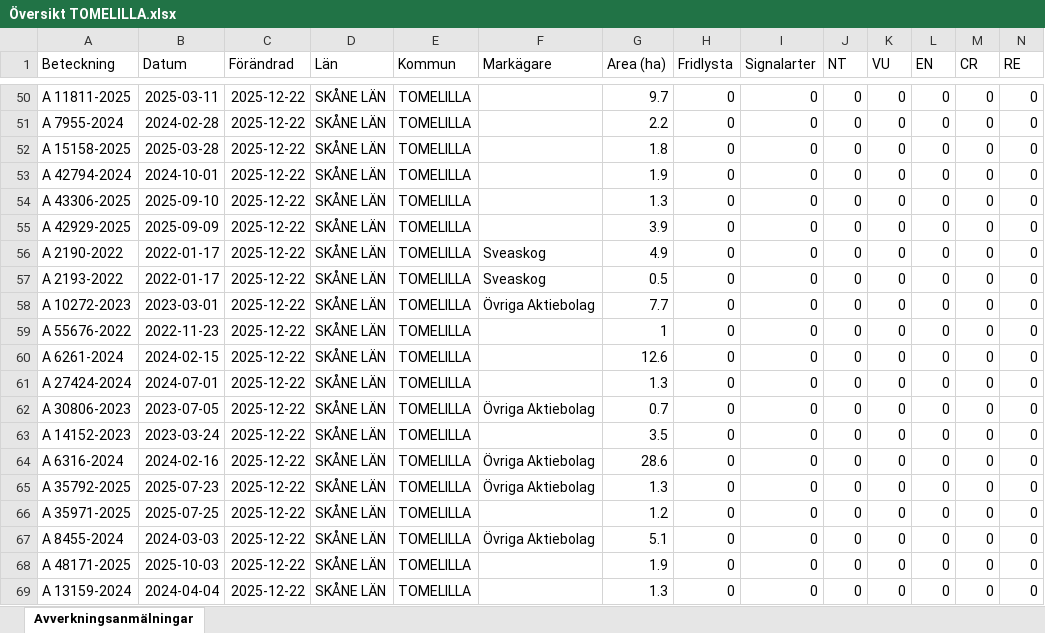
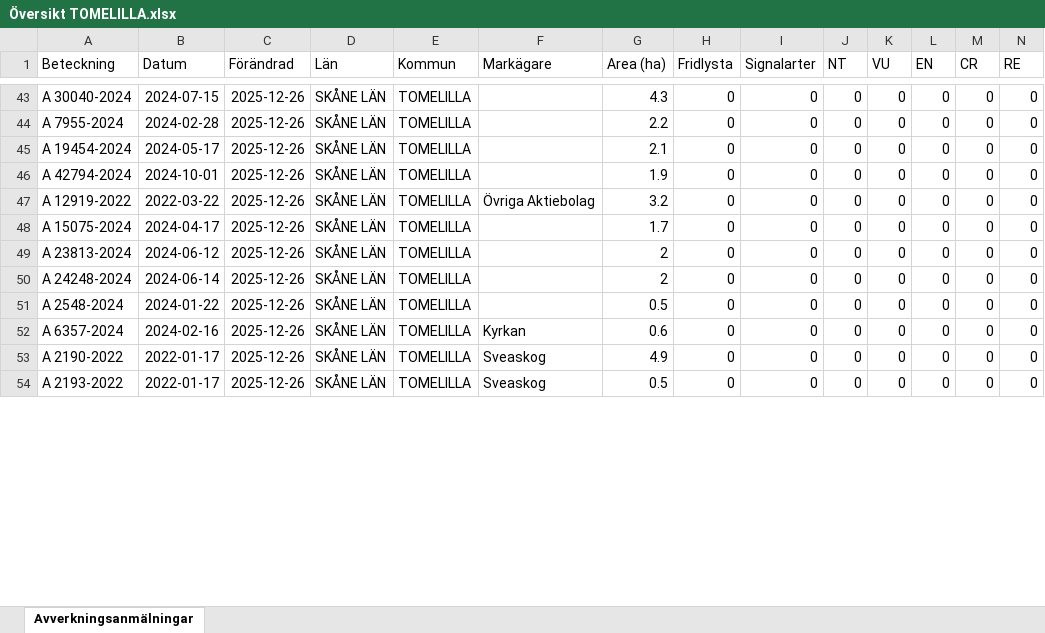
Before and after one commit to klasma/Logging_1270, an Excel workbook: Översikt TOMELILLA.xlsx, sheet Avverkningsanmälningar, drawn as a sheet; only a part is shown, gaps mark what is left out; values as stored, in another font and other column widths than the file's, no borders; removed rows and columns are numbered as before the commit, all else as after; rows hold the shown columns only; the diff covers the shown part only; the diff names each change by its address in the sheet, - before the commit and + after, or states it on an @@ line.

```diff
--- a/Översikt TOMELILLA.xlsx (sheet Avverkningsanmälningar)
+++ b/Översikt TOMELILLA.xlsx (sheet Avverkningsanmälningar)
-A43 (Beteckning): A 11811-2025
+A43 (Beteckning): A 30040-2024
-B43 (Datum): 2025-03-11
+B43 (Datum): 2024-07-15
-C43:C46 (Förändrad): 2025-12-22
+C43:C46 (Förändrad): 2025-12-26
-G43 (Area (ha)): 9.7
+G43 (Area (ha)): 4.3
-A45 (Beteckning): A 15158-2025
+A45 (Beteckning): A 19454-2024
-B45 (Datum): 2025-03-28
+B45 (Datum): 2024-05-17
-G45 (Area (ha)): 1.8
+G45 (Area (ha)): 2.1
+row 47: A 12919-2022 | 2022-03-22 | 2025-12-26 | SKÅNE LÄN | TOMELILLA | Övriga Aktiebolag | 3.2 | 0 | 0 | 0 | 0 | 0 | 0 | 0
-A48 (Beteckning): A 43306-2025
+A48 (Beteckning): A 15075-2024
-B48 (Datum): 2025-09-10
+B48 (Datum): 2024-04-17
-C48 (Förändrad): 2025-12-22
+C48 (Förändrad): 2025-12-26
-G48 (Area (ha)): 1.3
+G48 (Area (ha)): 1.7
+row 49: A 23813-2024 | 2024-06-12 | 2025-12-26 | SKÅNE LÄN | TOMELILLA |  | 2 | 0 | 0 | 0 | 0 | 0 | 0 | 0
+row 50: A 24248-2024 | 2024-06-14 | 2025-12-26 | SKÅNE LÄN | TOMELILLA |  | 2 | 0 | 0 | 0 | 0 | 0 | 0 | 0
-A51 (Beteckning): A 42929-2025
+A51 (Beteckning): A 2548-2024
-B51 (Datum): 2025-09-09
+B51 (Datum): 2024-01-22
-C51 (Förändrad): 2025-12-22
+C51 (Förändrad): 2025-12-26
-G51 (Area (ha)): 3.9
+G51 (Area (ha)): 0.5
+row 52: A 6357-2024 | 2024-02-16 | 2025-12-26 | SKÅNE LÄN | TOMELILLA | Kyrkan | 0.6 | 0 | 0 | 0 | 0 | 0 | 0 | 0
-C53:C54 (Förändrad): 2025-12-22
+C53:C54 (Förändrad): 2025-12-26
-row 58: A 10272-2023 | 2023-03-01 | 2025-12-22 | SKÅNE LÄN | TOMELILLA | Övriga Aktiebolag | 7.7 | 0 | 0 | 0 | 0 | 0 | 0 | 0
-row 59: A 55676-2022 | 2022-11-23 | 2025-12-22 | SKÅNE LÄN | TOMELILLA |  | 1 | 0 | 0 | 0 | 0 | 0 | 0 | 0
-row 60: A 6261-2024 | 2024-02-15 | 2025-12-22 | SKÅNE LÄN | TOMELILLA |  | 12.6 | 0 | 0 | 0 | 0 | 0 | 0 | 0
-row 61: A 27424-2024 | 2024-07-01 | 2025-12-22 | SKÅNE LÄN | TOMELILLA |  | 1.3 | 0 | 0 | 0 | 0 | 0 | 0 | 0
-row 62: A 30806-2023 | 2023-07-05 | 2025-12-22 | SKÅNE LÄN | TOMELILLA | Övriga Aktiebolag | 0.7 | 0 | 0 | 0 | 0 | 0 | 0 | 0
-row 63: A 14152-2023 | 2023-03-24 | 2025-12-22 | SKÅNE LÄN | TOMELILLA |  | 3.5 | 0 | 0 | 0 | 0 | 0 | 0 | 0
-row 64: A 6316-2024 | 2024-02-16 | 2025-12-22 | SKÅNE LÄN | TOMELILLA | Övriga Aktiebolag | 28.6 | 0 | 0 | 0 | 0 | 0 | 0 | 0
-row 65: A 35792-2025 | 2025-07-23 | 2025-12-22 | SKÅNE LÄN | TOMELILLA | Övriga Aktiebolag | 1.3 | 0 | 0 | 0 | 0 | 0 | 0 | 0
-row 66: A 35971-2025 | 2025-07-25 | 2025-12-22 | SKÅNE LÄN | TOMELILLA |  | 1.2 | 0 | 0 | 0 | 0 | 0 | 0 | 0
-row 67: A 8455-2024 | 2024-03-03 | 2025-12-22 | SKÅNE LÄN | TOMELILLA | Övriga Aktiebolag | 5.1 | 0 | 0 | 0 | 0 | 0 | 0 | 0
-row 68: A 48171-2025 | 2025-10-03 | 2025-12-22 | SKÅNE LÄN | TOMELILLA |  | 1.9 | 0 | 0 | 0 | 0 | 0 | 0 | 0
-row 69: A 13159-2024 | 2024-04-04 | 2025-12-22 | SKÅNE LÄN | TOMELILLA |  | 1.3 | 0 | 0 | 0 | 0 | 0 | 0 | 0
```
Also changed, not shown: 52 added rows, 44 removed rows and 92 edited cells elsewhere in this sheet, artfynd/A 2018-2024 artfynd.xlsx, artfynd/A 23466-2022 artfynd.xlsx, 56 other files.
